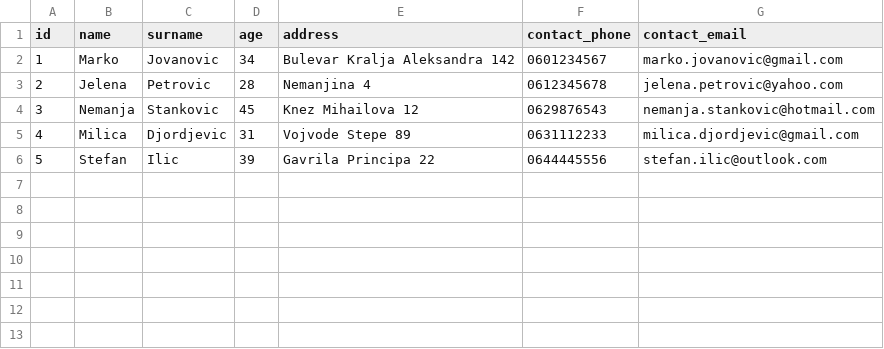
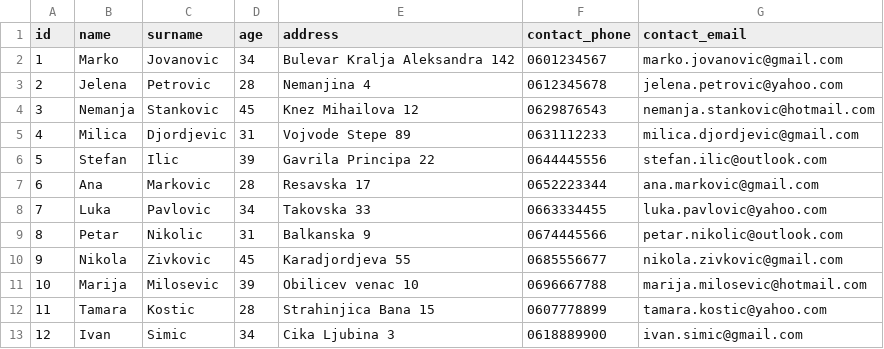
Before and after one commit to majapavlovic/Clojure-SQL-interpeter, a CSV file: resources/client.csv, drawn as a sheet.

Commit message:
added support for DISTINCT and order by more columns

```diff
--- a/resources/client.csv
+++ b/resources/client.csv
@@ -6 +6,8 @@ id,name,surname,age,address,contact_phone,contact_email
 5,Stefan,Ilic,39,Gavrila Principa 22,0644445556,stefan.ilic@outlook.com
+6,Ana,Markovic,28,Resavska 17,0652223344,ana.markovic@gmail.com
+7,Luka,Pavlovic,34,Takovska 33,0663334455,luka.pavlovic@yahoo.com
+8,Petar,Nikolic,31,Balkanska 9,0674445566,petar.nikolic@outlook.com
+9,Nikola,Zivkovic,45,Karadjordjeva 55,0685556677,nikola.zivkovic@gmail.com
+10,Marija,Milosevic,39,Obilicev venac 10,0696667788,marija.milosevic@hotmail.com
+11,Tamara,Kostic,28,Strahinjica Bana 15,0607778899,tamara.kostic@yahoo.com
+12,Ivan,Simic,34,Cika Ljubina 3,0618889900,ivan.simic@gmail.com
```
Also changed, not shown: resources/contract.csv, 1 other file.
